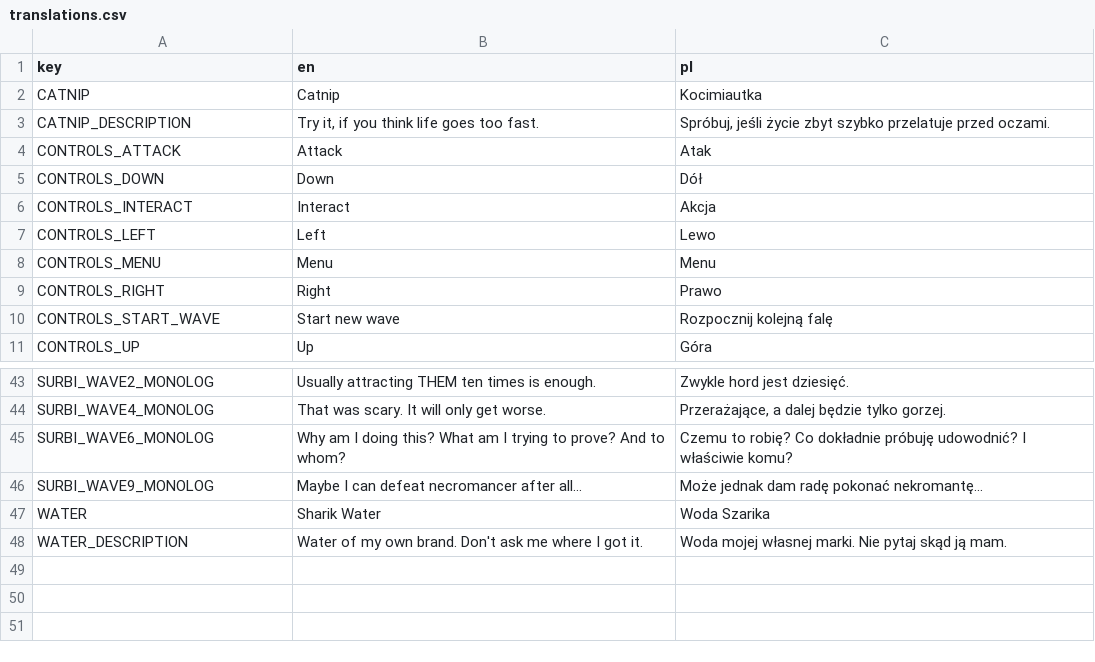
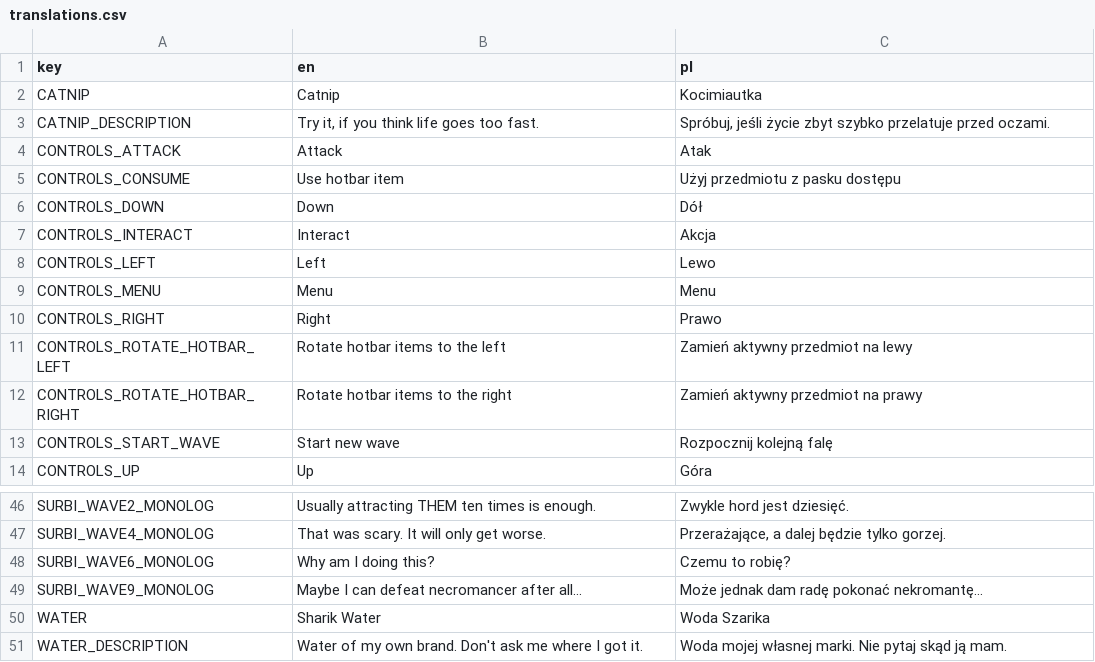
Before and after one commit to pokemzok/Ferral-East, a CSV file: assets/translations/translations.csv, drawn as a sheet; only a part is shown, gaps mark what is left out.

```diff
--- a/assets/translations/translations.csv
+++ b/assets/translations/translations.csv
@@ -4,2 +4,3 @@ CATNIP_DESCRIPTION,"Try it, if you think life goes too fast.","Spróbuj, jeśli
 CONTROLS_ATTACK,Attack,Atak
+CONTROLS_CONSUME,Use hotbar item,Użyj przedmiotu z pasku dostępu
 CONTROLS_DOWN,Down,Dół
@@ -9,2 +10,4 @@ CONTROLS_MENU,Menu,Menu
 CONTROLS_RIGHT,Right,Prawo
+CONTROLS_ROTATE_HOTBAR_LEFT,Rotate hotbar items to the left ,Zamień aktywny przedmiot na lewy
+CONTROLS_ROTATE_HOTBAR_RIGHT,Rotate hotbar items to the right,Zamień aktywny przedmiot na prawy
 CONTROLS_START_WAVE,Start new wave,Rozpocznij kolejną falę
@@ -44,3 +47,3 @@ SURBI_WAVE2_MONOLOG,Usually attracting THEM ten times is enough.,Zwykle hord jes
 SURBI_WAVE4_MONOLOG,That was scary. It will only get worse.,"Przerażające, a dalej będzie tylko gorzej."
-SURBI_WAVE6_MONOLOG,Why am I doing this? What am I trying to prove? And to whom?,Czemu to robię? Co dokładnie próbuję udowodnić? I właściwie komu?
+SURBI_WAVE6_MONOLOG,Why am I doing this?,Czemu to robię?
 SURBI_WAVE9_MONOLOG,Maybe I can defeat necromancer after all…,Może jednak dam radę pokonać nekromantę…
```
Also changed, not shown: 15 other files.
